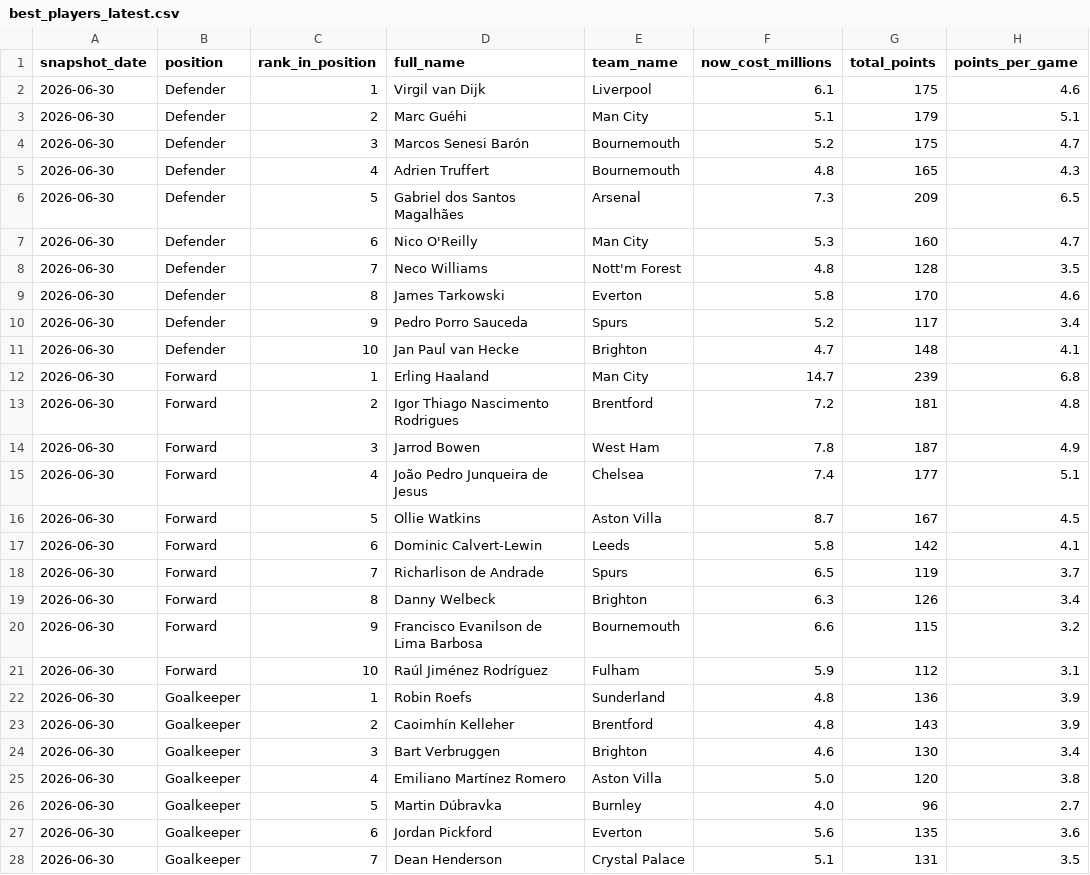
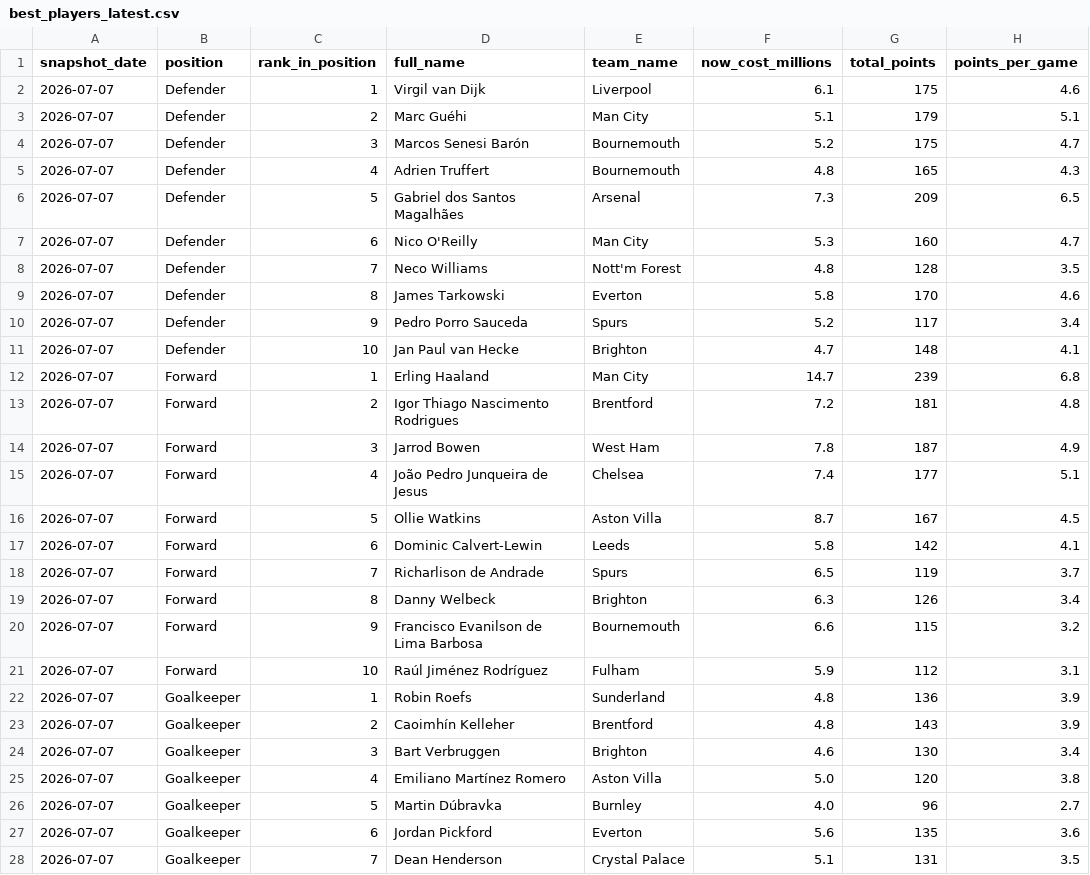
Before and after one commit to jduffy21/fpl-dashboard-data, a CSV file: fpl_data/best_players_latest.csv, drawn as a sheet; only a part is shown; the diff covers the shown part only; the diff names each change by its address in the sheet, - before the commit and + after, or states it on an @@ line.

```diff
--- a/fpl_data/best_players_latest.csv
+++ b/fpl_data/best_players_latest.csv
-A2:A28 (snapshot_date): 2026-06-30
+A2:A28 (snapshot_date): 2026-07-07
```
Also changed, not shown: 13 edited cells elsewhere in this file, fpl_data/best_players_log.csv.
